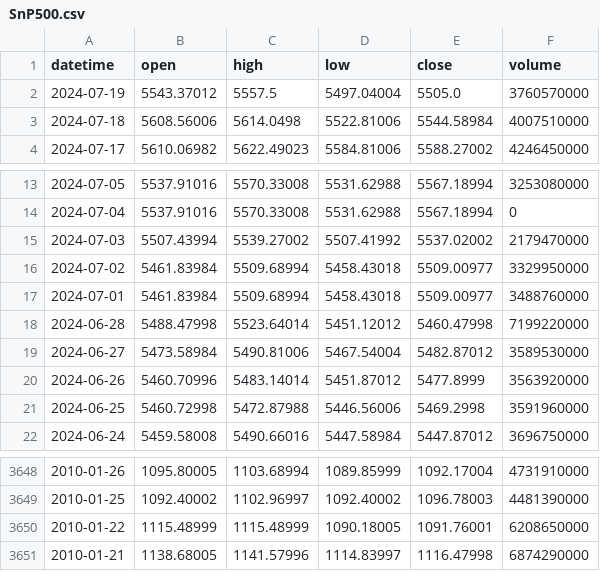
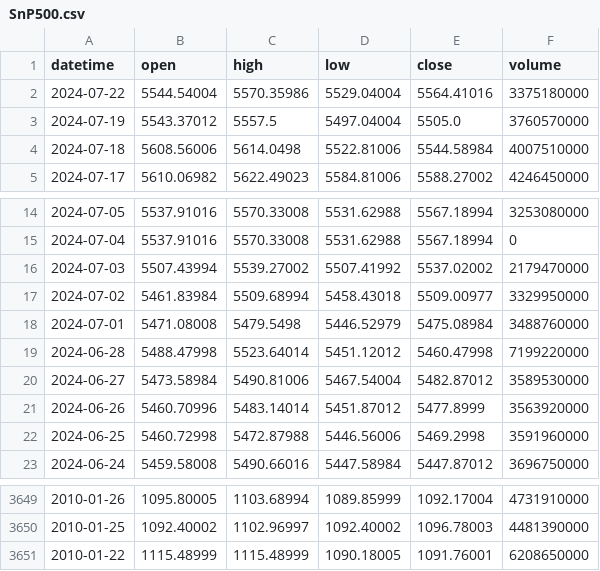
Before and after one commit to AshmanSodhi/Predicting-Index-Fund-Price-Trend, a CSV file: data/SnP500.csv, drawn as a sheet; only a part is shown, gaps mark what is left out.

```diff
--- a/data/SnP500.csv
+++ b/data/SnP500.csv
@@ -1,2 +1,3 @@
 datetime,open,high,low,close,volume
+2024-07-22,5544.54004,5570.35986,5529.04004,5564.41016,3375180000
 2024-07-19,5543.37012,5557.5,5497.04004,5505.0,3760570000
@@ -16,3 +17,3 @@ datetime,open,high,low,close,volume
 2024-07-02,5461.83984,5509.68994,5458.43018,5509.00977,3329950000
-2024-07-01,5461.83984,5509.68994,5458.43018,5509.00977,3488760000
+2024-07-01,5471.08008,5479.5498,5446.52979,5475.08984,3488760000
 2024-06-28,5488.47998,5523.64014,5451.12012,5460.47998,7199220000
@@ -3650,2 +3651 @@ datetime,open,high,low,close,volume
 2010-01-22,1115.48999,1115.48999,1090.18005,1091.76001,6208650000
-2010-01-21,1138.68005,1141.57996,1114.83997,1116.47998,6874290000
```
Also changed, not shown: data/DJI.csv, data/RUT.csv, 5 other files.
